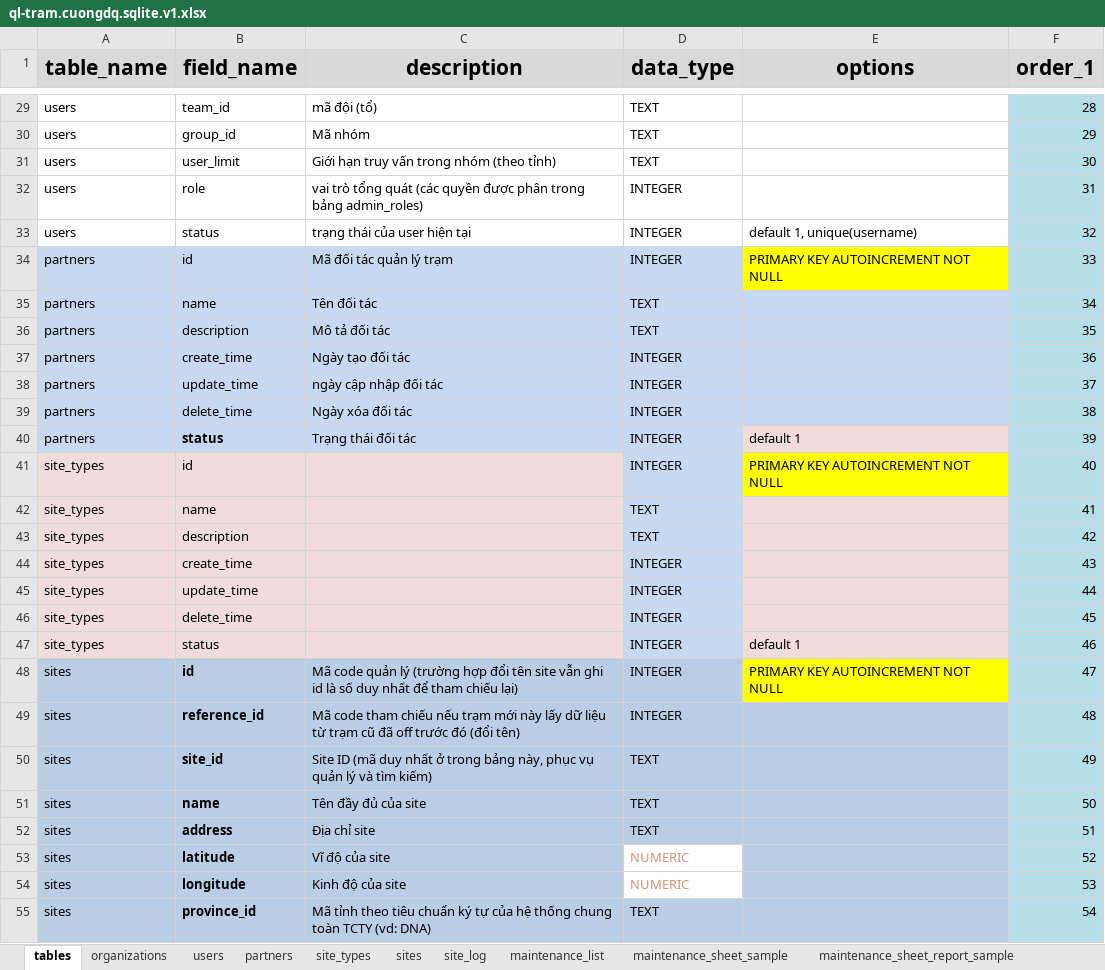
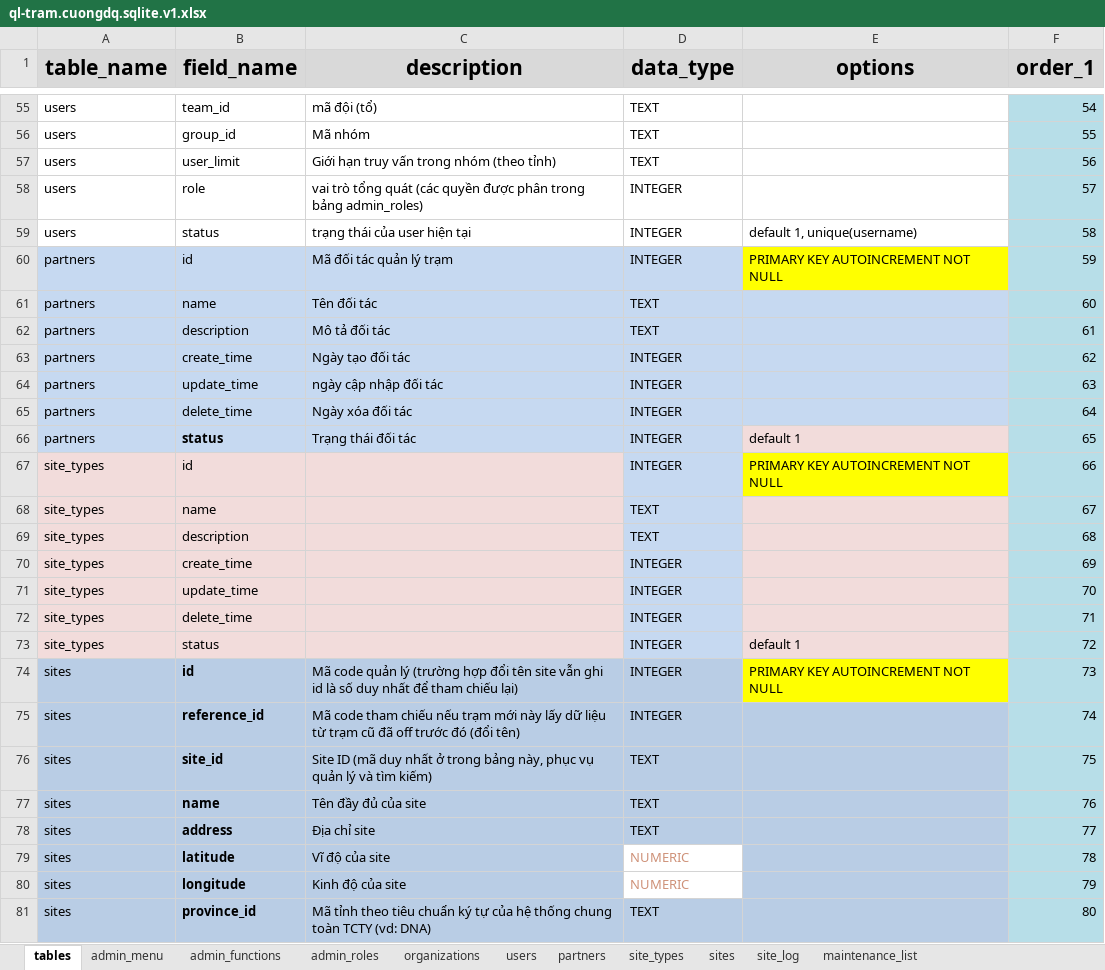
Before and after one commit to nvdinh185/node-display, an Excel workbook: db/excel/ql-tram.cuongdq.sqlite.v1.xlsx, sheet tables, drawn as a sheet; only a part is shown, gaps mark what is left out; values as stored, in another font and other column widths than the file's, no borders; addresses are those after the commit; the diff covers the shown part only; the diff names each change by its address in the sheet, - before the commit and + after, or states it on an @@ line.

```diff
--- a/db/excel/ql-tram.cuongdq.sqlite.v1.xlsx (sheet tables)
+++ b/db/excel/ql-tram.cuongdq.sqlite.v1.xlsx (sheet tables)
+sheet tab: admin_menu
+sheet tab: admin_functions
+sheet tab: admin_roles
-F55 (order_1): 28
+F55 (order_1): 54
-F56 (order_1): 29
+F56 (order_1): 55
-F57 (order_1): 30
+F57 (order_1): 56
-F58 (order_1): 31
+F58 (order_1): 57
-F59 (order_1): 32
+F59 (order_1): 58
-F60 (order_1): 33
+F60 (order_1): 59
-F61 (order_1): 34
+F61 (order_1): 60
-F62 (order_1): 35
+F62 (order_1): 61
-F63 (order_1): 36
+F63 (order_1): 62
-F64 (order_1): 37
+F64 (order_1): 63
-F65 (order_1): 38
+F65 (order_1): 64
-F66 (order_1): 39
+F66 (order_1): 65
-F67 (order_1): 40
+F67 (order_1): 66
-F68 (order_1): 41
+F68 (order_1): 67
-F69 (order_1): 42
+F69 (order_1): 68
-F70 (order_1): 43
+F70 (order_1): 69
-F71 (order_1): 44
+F71 (order_1): 70
-F72 (order_1): 45
+F72 (order_1): 71
-F73 (order_1): 46
+F73 (order_1): 72
-F74 (order_1): 47
+F74 (order_1): 73
-F75 (order_1): 48
+F75 (order_1): 74
-F76 (order_1): 49
+F76 (order_1): 75
-F77 (order_1): 50
+F77 (order_1): 76
-F78 (order_1): 51
+F78 (order_1): 77
-F79 (order_1): 52
+F79 (order_1): 78
-F80 (order_1): 53
+F80 (order_1): 79
-F81 (order_1): 54
+F81 (order_1): 80
```
Also changed, not shown: 26 added rows and 105 edited cells elsewhere in this sheet, 6 other files.
